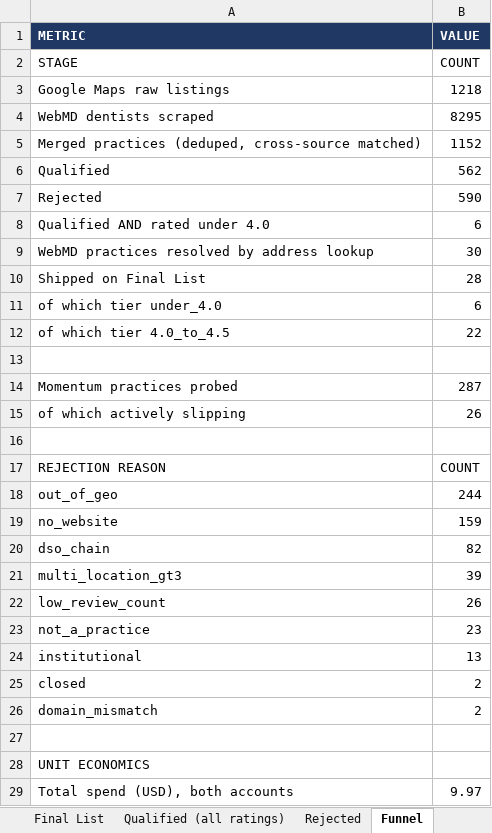
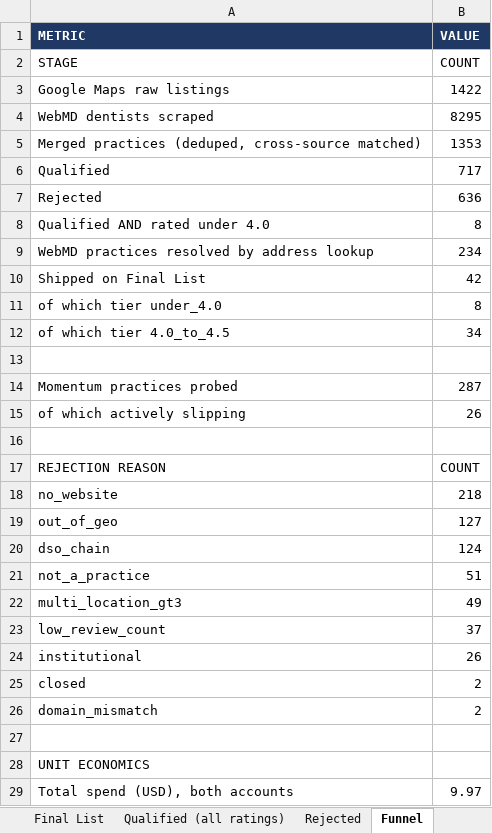
Before and after one commit to Me-Garvit/coldlabs-dental-gtm, an Excel workbook: deliverables/coldlabs_dental_list.xlsx, sheet Funnel, drawn as a sheet; only a part is shown; values as stored, in another font and other column widths than the file's, no borders; removed rows and columns are numbered as before the commit, all else as after; the diff covers the shown part only; the diff names each change by its address in the sheet, - before the commit and + after, or states it on an @@ line.

```diff
--- a/deliverables/coldlabs_dental_list.xlsx (sheet Funnel)
+++ b/deliverables/coldlabs_dental_list.xlsx (sheet Funnel)
-B3 (VALUE): 1218
+B3 (VALUE): 1422
-B5 (VALUE): 1152
+B5 (VALUE): 1353
-B6 (VALUE): 562
+B6 (VALUE): 717
-B7 (VALUE): 590
+B7 (VALUE): 636
-B8 (VALUE): 6
+B8 (VALUE): 8
-B9 (VALUE): 30
+B9 (VALUE): 234
-B10 (VALUE): 28
+B10 (VALUE): 42
-B11 (VALUE): 6
+B11 (VALUE): 8
-B12 (VALUE): 22
+B12 (VALUE): 34
-row 18: out_of_geo | 244
-B18 (VALUE): 159
+B18 (VALUE): 218
+row 19: out_of_geo | 127
-B20 (VALUE): 82
+B20 (VALUE): 124
+row 21: not_a_practice | 51
-B22 (VALUE): 39
+B22 (VALUE): 49
-B23 (VALUE): 26
+B23 (VALUE): 37
-row 23: not_a_practice | 23
-B24 (VALUE): 13
+B24 (VALUE): 26
```
Also changed, not shown: 7 edited cells elsewhere in this sheet, sheet Doctors, sheet Rejected, sheet Qualified (all ratings), sheet Final List, sheet Momentum (good rating, bad tren, sheet QA Report, 1 more sheet, other sheet tabs, 16 other files.
